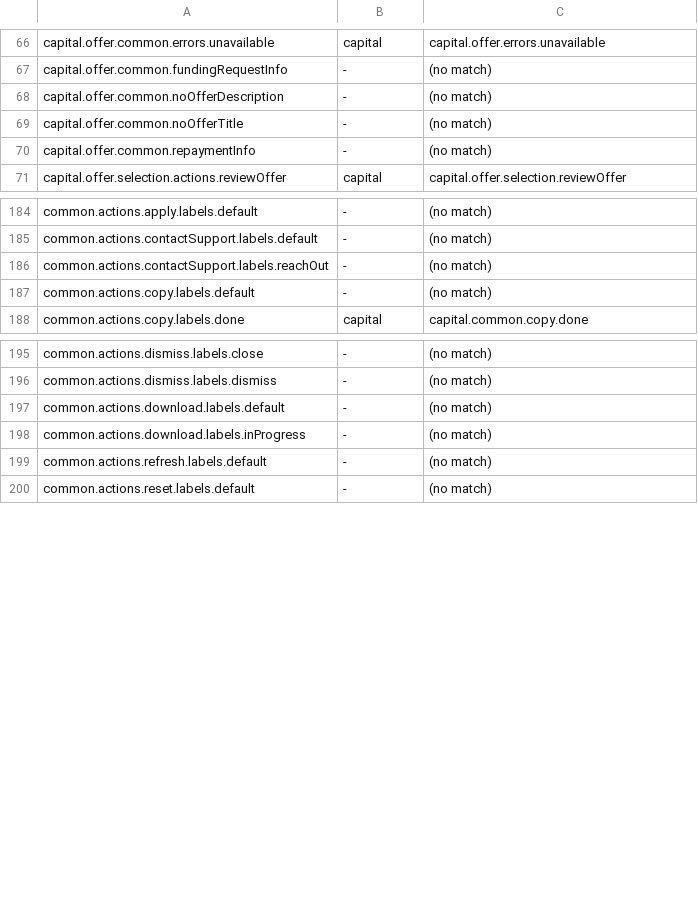
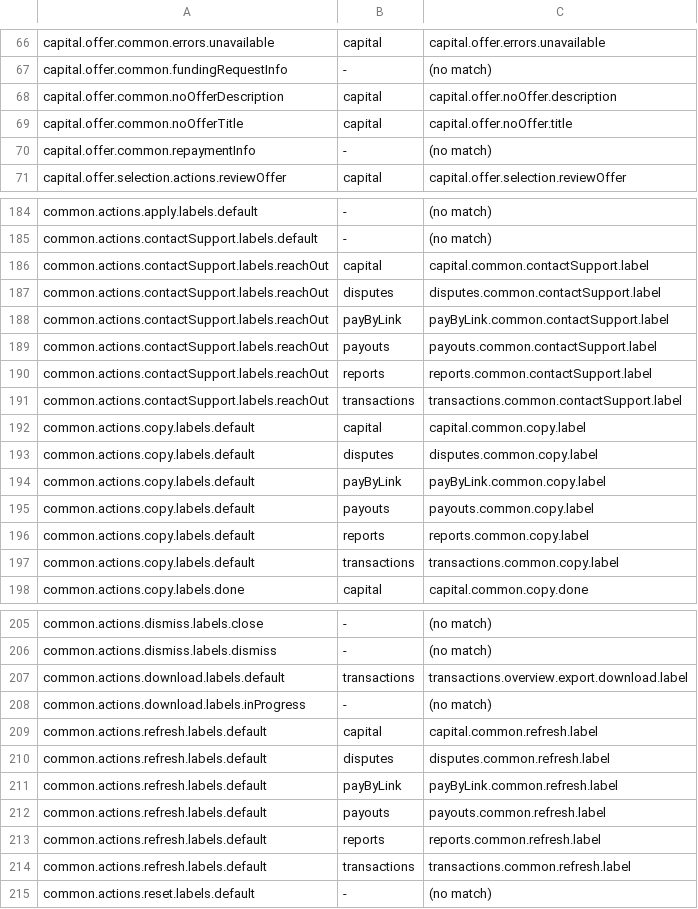
Before and after one commit to Adyen/adyen-platform-experience-web, a TSV file: packages/tools/cli/skills/adyen-platform-experience-migrate-v2/references/translation-keys.tsv, drawn as a sheet; only a part is shown, gaps mark what is left out; the diff covers the shown part only.

```diff
--- a/packages/tools/cli/skills/adyen-platform-experience-migrate-v2/references/translation-keys.tsv
+++ b/packages/tools/cli/skills/adyen-platform-experience-migrate-v2/references/translation-keys.tsv
@@ -67,4 +67,4 @@ capital.offer.common.errors.unavailable	capital	capital.offer.errors.unavailable
 capital.offer.common.fundingRequestInfo	-	(no match)
-capital.offer.common.noOfferDescription	-	(no match)
-capital.offer.common.noOfferTitle	-	(no match)
+capital.offer.common.noOfferDescription	capital	capital.offer.noOffer.description
+capital.offer.common.noOfferTitle	capital	capital.offer.noOffer.title
 capital.offer.common.repaymentInfo	-	(no match)
@@ -185,4 +185,14 @@ common.actions.apply.labels.default	-	(no match)
 common.actions.contactSupport.labels.default	-	(no match)
-common.actions.contactSupport.labels.reachOut	-	(no match)
-common.actions.copy.labels.default	-	(no match)
+common.actions.contactSupport.labels.reachOut	capital	capital.common.contactSupport.label
+common.actions.contactSupport.labels.reachOut	disputes	disputes.common.contactSupport.label
+common.actions.contactSupport.labels.reachOut	payByLink	payByLink.common.contactSupport.label
+common.actions.contactSupport.labels.reachOut	payouts	payouts.common.contactSupport.label
+common.actions.contactSupport.labels.reachOut	reports	reports.common.contactSupport.label
+common.actions.contactSupport.labels.reachOut	transactions	transactions.common.contactSupport.label
+common.actions.copy.labels.default	capital	capital.common.copy.label
+common.actions.copy.labels.default	disputes	disputes.common.copy.label
+common.actions.copy.labels.default	payByLink	payByLink.common.copy.label
+common.actions.copy.labels.default	payouts	payouts.common.copy.label
+common.actions.copy.labels.default	reports	reports.common.copy.label
+common.actions.copy.labels.default	transactions	transactions.common.copy.label
 common.actions.copy.labels.done	capital	capital.common.copy.done
@@ -196,5 +206,10 @@ common.actions.dismiss.labels.close	-	(no match)
 common.actions.dismiss.labels.dismiss	-	(no match)
-common.actions.download.labels.default	-	(no match)
+common.actions.download.labels.default	transactions	transactions.overview.export.download.label
 common.actions.download.labels.inProgress	-	(no match)
-common.actions.refresh.labels.default	-	(no match)
+common.actions.refresh.labels.default	capital	capital.common.refresh.label
+common.actions.refresh.labels.default	disputes	disputes.common.refresh.label
+common.actions.refresh.labels.default	payByLink	payByLink.common.refresh.label
+common.actions.refresh.labels.default	payouts	payouts.common.refresh.label
+common.actions.refresh.labels.default	reports	reports.common.refresh.label
+common.actions.refresh.labels.default	transactions	transactions.common.refresh.label
 common.actions.reset.labels.default	-	(no match)
```
Also changed, not shown: 28 edited cells elsewhere in this file, 1 other file.
